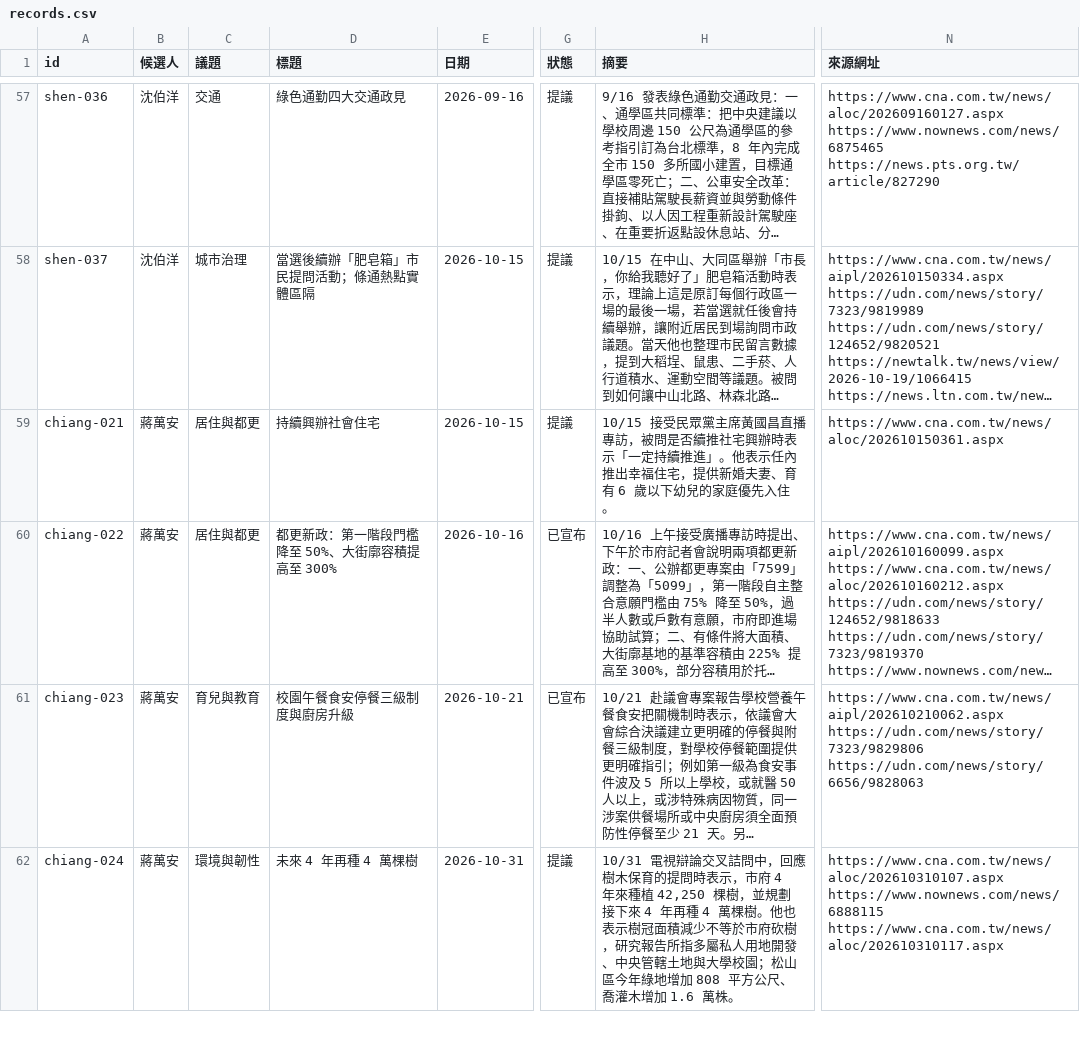
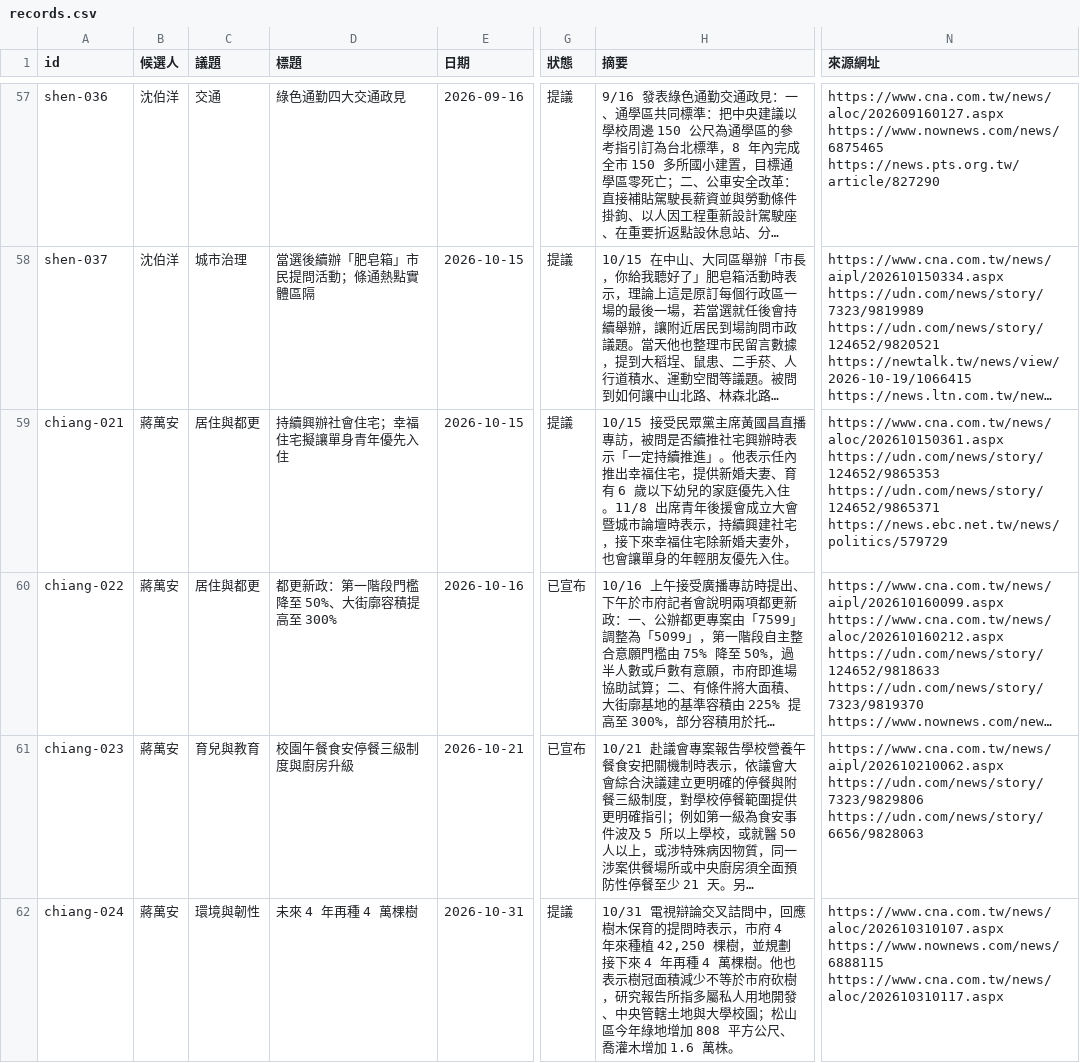
Before and after one commit to ch3nyt/2026_Taipei_Election_Policies, a CSV file: data/records.csv, drawn as a sheet; only a part is shown, gaps mark what is left out; long unchanged cells end in …; the diff covers the shown part only; the diff names each change by its address in the sheet, - before the commit and + after, or states it on an @@ line.

```diff
--- a/data/records.csv
+++ b/data/records.csv
-D59 (標題): 持續興辦社會住宅
+D59 (標題): 持續興辦社會住宅；幸福住宅擬讓單身青年優先入住
-H59 (摘要): …先入住。
+H59 (摘要): …先入住。11/8 出席青年後援會成立大會暨城市論壇時表示，持續興建社宅，接下來幸福住宅除新婚夫妻外，也會讓單身的年輕朋友優先入住。
-N59 (來源網址): https://www.cna.com.tw/news/aloc/202610150361.aspx
+N59 (來源網址): https://www.cna.com.tw/news/aloc/202610150361.aspx https://udn.com/news/story/124652/9865353 https://udn.com/news/story/124652/9865371 https://news.ebc.net.tw/news/politics/579729
```
Also changed, not shown: 1 added row and 7 edited cells elsewhere in this file, 22 other files.
